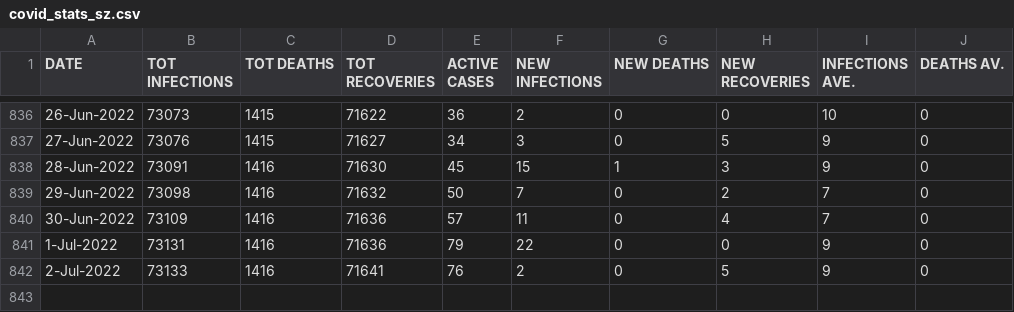
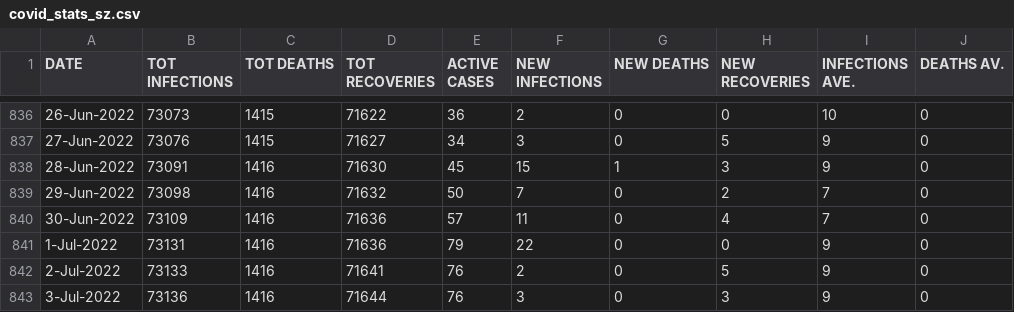
Before and after one commit to sicelo/eswatinicovidstats, a CSV file: covid_stats_sz.csv, drawn as a sheet; only a part is shown, gaps mark what is left out; the diff names each change by its address in the sheet, - before the commit and + after, or states it on an @@ line.

Commit message:
Add stats for 3-Jul-2022

```diff
--- a/covid_stats_sz.csv
+++ b/covid_stats_sz.csv
+row 843: 3-Jul-2022 | 73136 | 1416 | 71644 | 76 | 3 | 0 | 3 | 9 | 0
```
